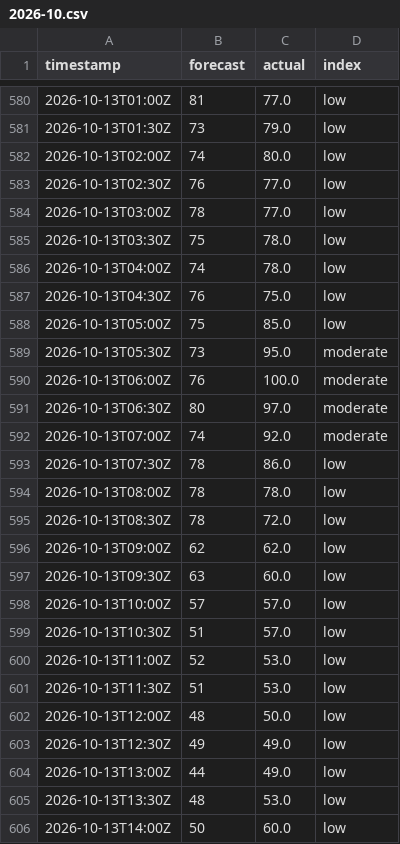
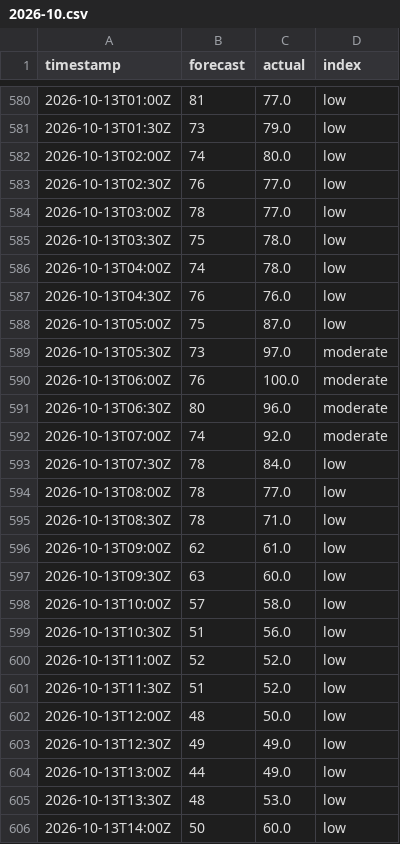
Before and after one commit to sweetluvz/Collectdata, a CSV file: data/energy/gb/carbon_intensity/2026-10.csv, drawn as a sheet; only a part is shown, gaps mark what is left out; the diff covers the shown part only.

```diff
--- a/data/energy/gb/carbon_intensity/2026-10.csv
+++ b/data/energy/gb/carbon_intensity/2026-10.csv
@@ -586,17 +586,17 @@ timestamp,forecast,actual,index
 2026-10-13T04:00Z,74,78.0,low
-2026-10-13T04:30Z,76,75.0,low
-2026-10-13T05:00Z,75,85.0,low
-2026-10-13T05:30Z,73,95.0,moderate
+2026-10-13T04:30Z,76,76.0,low
+2026-10-13T05:00Z,75,87.0,low
+2026-10-13T05:30Z,73,97.0,moderate
 2026-10-13T06:00Z,76,100.0,moderate
-2026-10-13T06:30Z,80,97.0,moderate
+2026-10-13T06:30Z,80,96.0,moderate
 2026-10-13T07:00Z,74,92.0,moderate
-2026-10-13T07:30Z,78,86.0,low
-2026-10-13T08:00Z,78,78.0,low
-2026-10-13T08:30Z,78,72.0,low
-2026-10-13T09:00Z,62,62.0,low
+2026-10-13T07:30Z,78,84.0,low
+2026-10-13T08:00Z,78,77.0,low
+2026-10-13T08:30Z,78,71.0,low
+2026-10-13T09:00Z,62,61.0,low
 2026-10-13T09:30Z,63,60.0,low
-2026-10-13T10:00Z,57,57.0,low
-2026-10-13T10:30Z,51,57.0,low
-2026-10-13T11:00Z,52,53.0,low
-2026-10-13T11:30Z,51,53.0,low
+2026-10-13T10:00Z,57,58.0,low
+2026-10-13T10:30Z,51,56.0,low
+2026-10-13T11:00Z,52,52.0,low
+2026-10-13T11:30Z,51,52.0,low
 2026-10-13T12:00Z,48,50.0,low
```
Also changed, not shown: 61 edited cells elsewhere in this file, data/energy/gb/demand/2026-10.csv, data/energy/gb/generation/2026-10.csv, 2 other files.
